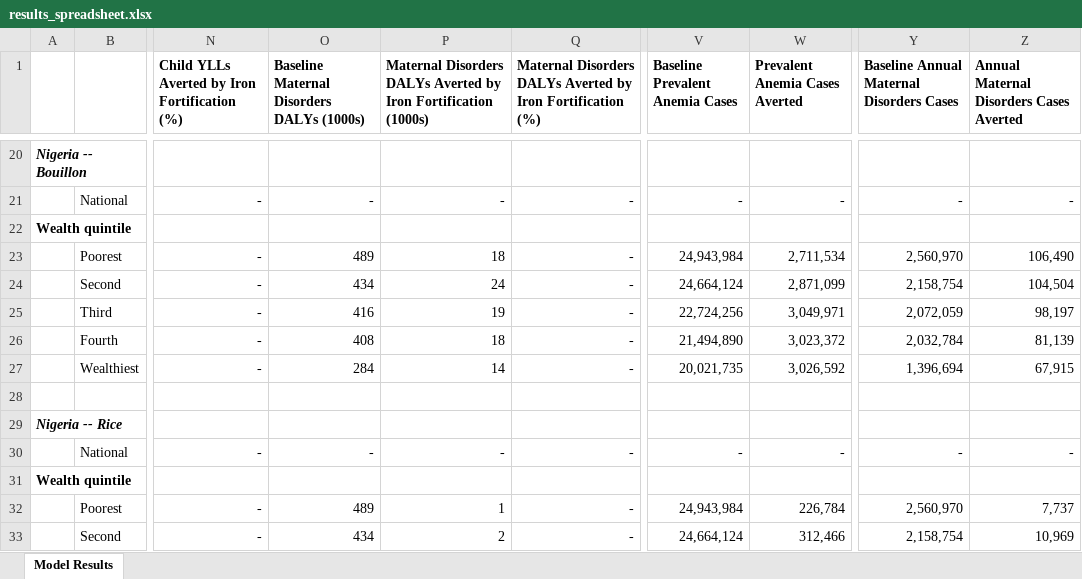
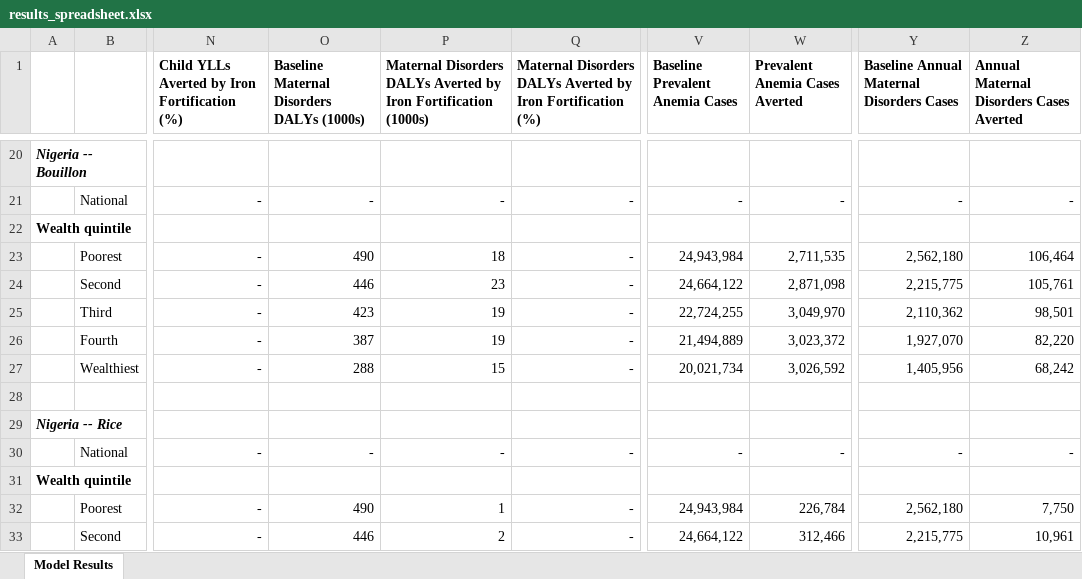
Before and after one commit to ihmeuw/vivarium_gates_lsff_2026, an Excel workbook: 5000_analyze_results/results_spreadsheet.xlsx, sheet Model Results, drawn as a sheet; only a part is shown, gaps mark what is left out; values as stored, in another font and other column widths than the file's, no borders; the diff covers the shown part only; the diff names each change by its address in the sheet, - before the commit and + after, or states it on an @@ line.

Commit message:
Add results and executed notebooks from the model1.2.1 runs

```diff
--- a/5000_analyze_results/results_spreadsheet.xlsx (sheet Model Results)
+++ b/5000_analyze_results/results_spreadsheet.xlsx (sheet Model Results)
-O23: 489
+O23: 490
-W23 (Prevalent Anemia Cases Averted): 2,711,534
+W23 (Prevalent Anemia Cases Averted): 2,711,535
-Y23: 2,560,970
+Y23: 2,562,180
-Z23: 106,490
+Z23: 106,464
-O24: 434
+O24: 446
-P24: 24
+P24: 23
-V24 (Baseline Prevalent Anemia Cases): 24,664,124
+V24 (Baseline Prevalent Anemia Cases): 24,664,122
-W24 (Prevalent Anemia Cases Averted): 2,871,099
+W24 (Prevalent Anemia Cases Averted): 2,871,098
-Y24: 2,158,754
+Y24: 2,215,775
-Z24: 104,504
+Z24: 105,761
-O25: 416
+O25: 423
-V25 (Baseline Prevalent Anemia Cases): 22,724,256
+V25 (Baseline Prevalent Anemia Cases): 22,724,255
-W25 (Prevalent Anemia Cases Averted): 3,049,971
+W25 (Prevalent Anemia Cases Averted): 3,049,970
-Y25: 2,072,059
+Y25: 2,110,362
-Z25: 98,197
+Z25: 98,501
-O26: 408
+O26: 387
-P26: 18
+P26: 19
-V26 (Baseline Prevalent Anemia Cases): 21,494,890
+V26 (Baseline Prevalent Anemia Cases): 21,494,889
-Y26: 2,032,784
+Y26: 1,927,070
-Z26: 81,139
+Z26: 82,220
-O27: 284
+O27: 288
-P27: 14
+P27: 15
-V27 (Baseline Prevalent Anemia Cases): 20,021,735
+V27 (Baseline Prevalent Anemia Cases): 20,021,734
-Y27: 1,396,694
+Y27: 1,405,956
-Z27: 67,915
+Z27: 68,242
-O32: 489
+O32: 490
-Y32: 2,560,970
+Y32: 2,562,180
-Z32: 7,737
+Z32: 7,750
-O33: 434
+O33: 446
-V33 (Baseline Prevalent Anemia Cases): 24,664,124
+V33 (Baseline Prevalent Anemia Cases): 24,664,122
-Y33: 2,158,754
+Y33: 2,215,775
-Z33: 10,969
+Z33: 10,961
```
Also changed, not shown: 12 edited cells elsewhere in this sheet, 28 other files.
